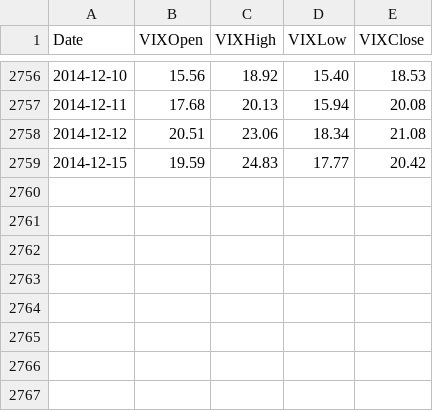
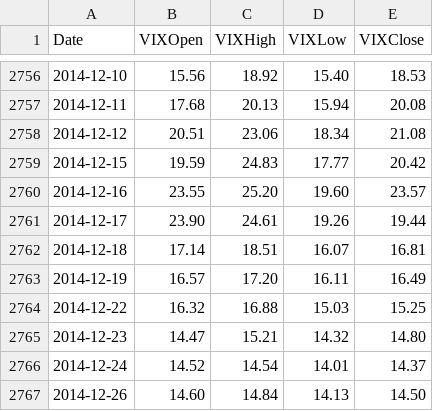
Before and after one commit to datasets/finance-vix, a CSV file: data/vix-daily.csv, drawn as a sheet; only a part is shown, gaps mark what is left out; the diff names each change by its address in the sheet, - before the commit and + after, or states it on an @@ line.

Commit message:
[data][s]: last couple of weeks of data.

```diff
--- a/data/vix-daily.csv
+++ b/data/vix-daily.csv
+row 2760: 2014-12-16 | 23.55 | 25.20 | 19.60 | 23.57
+row 2761: 2014-12-17 | 23.90 | 24.61 | 19.26 | 19.44
+row 2762: 2014-12-18 | 17.14 | 18.51 | 16.07 | 16.81
+row 2763: 2014-12-19 | 16.57 | 17.20 | 16.11 | 16.49
+row 2764: 2014-12-22 | 16.32 | 16.88 | 15.03 | 15.25
+row 2765: 2014-12-23 | 14.47 | 15.21 | 14.32 | 14.80
+row 2766: 2014-12-24 | 14.52 | 14.54 | 14.01 | 14.37
+row 2767: 2014-12-26 | 14.60 | 14.84 | 14.13 | 14.50
```
